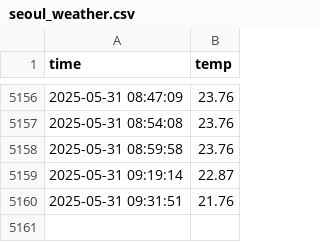
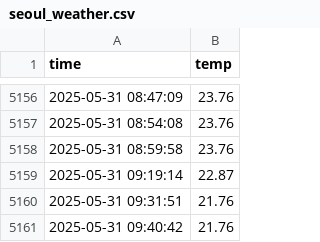
Before and after one commit to KimYongHo1/seoul_weather_5m, a CSV file: seoul_weather.csv, drawn as a sheet; only a part is shown, gaps mark what is left out; the diff names each change by its address in the sheet, - before the commit and + after, or states it on an @@ line.

```diff
--- a/seoul_weather.csv
+++ b/seoul_weather.csv
+row 5161: 2025-05-31 09:40:42 | 21.76
```
